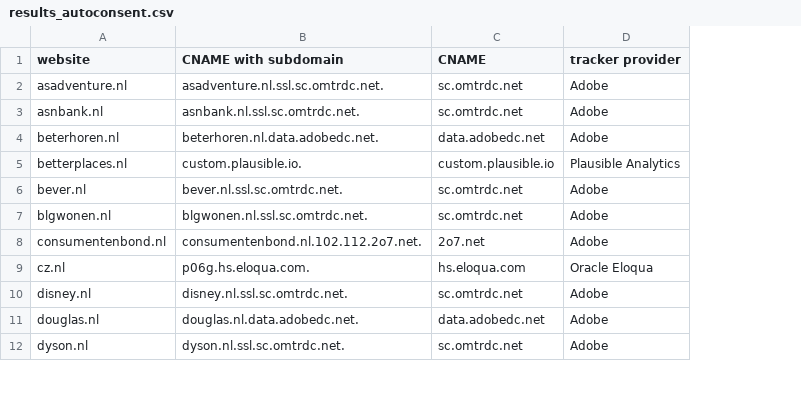
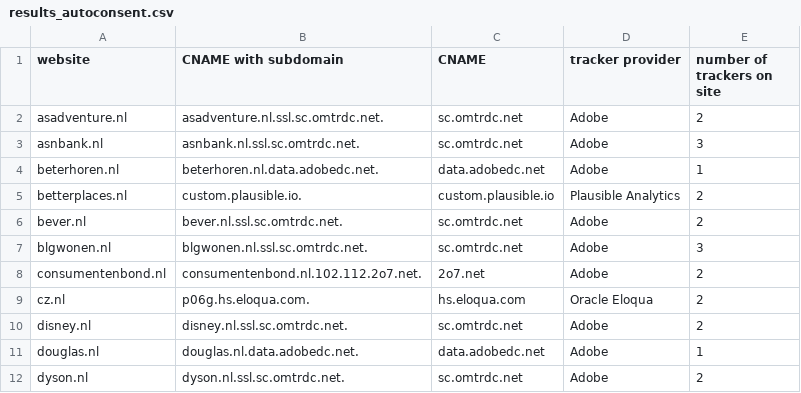
Before and after one commit to michielvdnoort/dutch_cname_cloaking_sites, a CSV file: results_autoconsent.csv, drawn as a sheet; only a part is shown; the diff names each change by its address in the sheet, - before the commit and + after, or states it on an @@ line.

Commit message:
Update results_autoconsent.csv
Added number of occurences per website

```diff
--- a/results_autoconsent.csv
+++ b/results_autoconsent.csv
+column E (number of trackers on site), rows 2-12: 2 | 3 | 1 | 2 | 2 | 3 | 2 | 2 | 2 | 1 | 2
```
